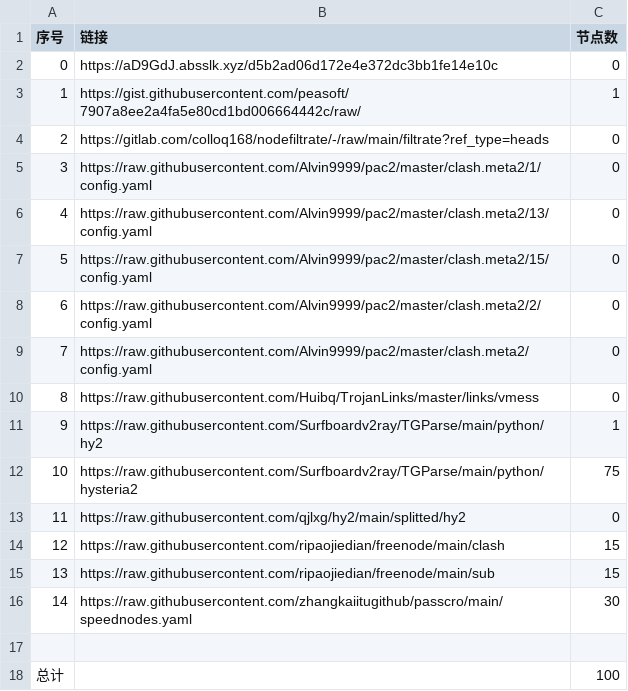
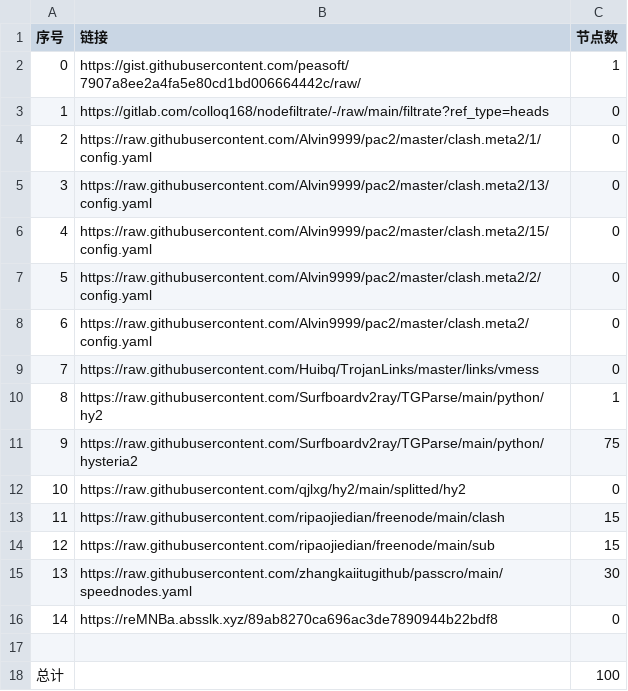
Before and after one commit to a56296909/NoMoreWalls, a CSV file: list_result.csv, drawn as a sheet; removed rows and columns are numbered as before the commit, all else as after; the diff names each change by its address in the sheet, - before the commit and + after, or states it on an @@ line.

```diff
--- a/list_result.csv
+++ b/list_result.csv
-row 2: 0 | https://aD9GdJ.absslk.xyz/d5b2ad06d172e4e372dc3bb1fe14e10c | 0
@@ column A (序号) renumbered between rows 2 and 15 @@
+row 16: 14 | https://reMNBa.absslk.xyz/89ab8270ca696ac3de7890944b22bdf8 | 0
```
Also changed, not shown: 3 other files.
